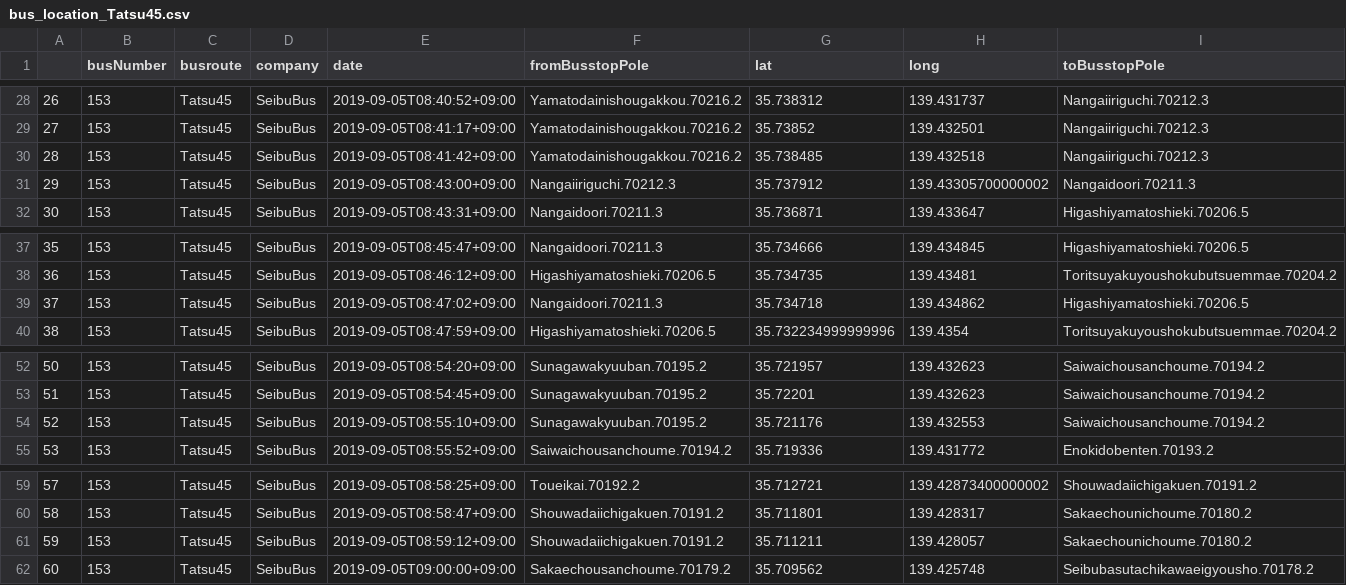
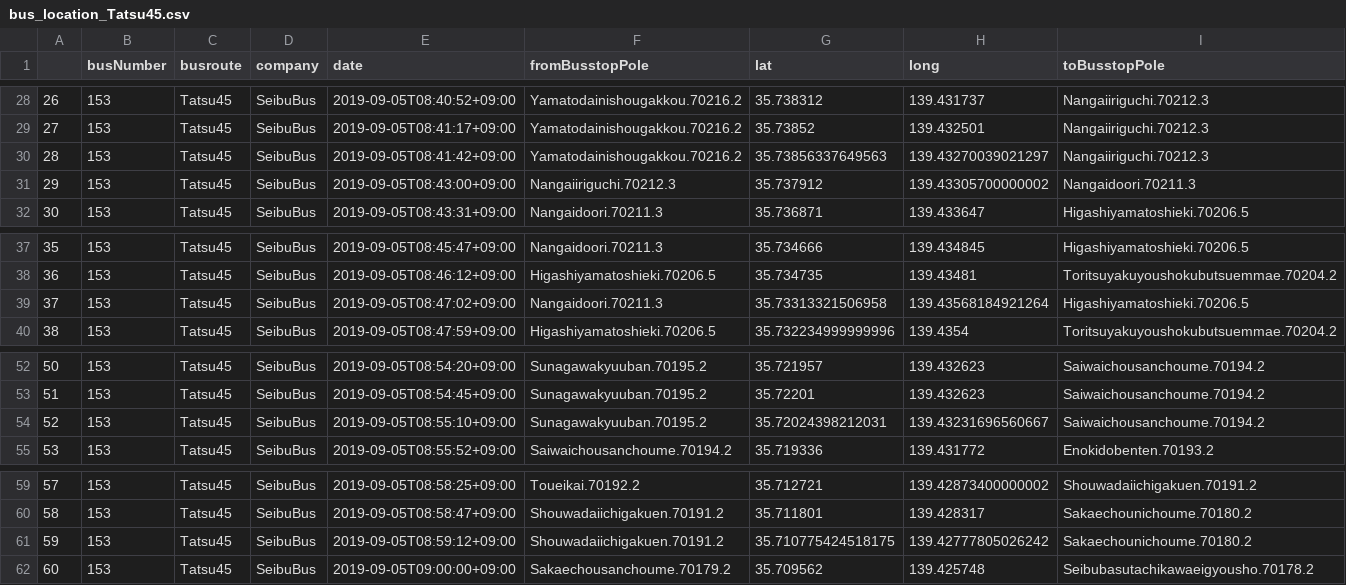
Before and after one commit to sarcastic555/comfort_transport, a CSV file: main/webapp/website/buslocation_data/bus_location_Tatsu45.csv, drawn as a sheet; only a part is shown, gaps mark what is left out; the diff covers the shown part only.

```diff
--- a/main/webapp/website/buslocation_data/bus_location_Tatsu45.csv
+++ b/main/webapp/website/buslocation_data/bus_location_Tatsu45.csv
@@ -29,3 +29,3 @@
 27,153,Tatsu45,SeibuBus,2019-09-05T08:41:17+09:00,Yamatodainishougakkou.70216.2,35.73852,139.432501,Nangaiiriguchi.70212.3
-28,153,Tatsu45,SeibuBus,2019-09-05T08:41:42+09:00,Yamatodainishougakkou.70216.2,35.738485,139.432518,Nangaiiriguchi.70212.3
+28,153,Tatsu45,SeibuBus,2019-09-05T08:41:42+09:00,Yamatodainishougakkou.70216.2,35.73856337649563,139.43270039021297,Nangaiiriguchi.70212.3
 29,153,Tatsu45,SeibuBus,2019-09-05T08:43:00+09:00,Nangaiiriguchi.70212.3,35.737912,139.43305700000002,Nangaidoori.70211.3
@@ -38,3 +38,3 @@
 36,153,Tatsu45,SeibuBus,2019-09-05T08:46:12+09:00,Higashiyamatoshieki.70206.5,35.734735,139.43481,Toritsuyakuyoushokubutsuemmae.70204.2
-37,153,Tatsu45,SeibuBus,2019-09-05T08:47:02+09:00,Nangaidoori.70211.3,35.734718,139.434862,Higashiyamatoshieki.70206.5
+37,153,Tatsu45,SeibuBus,2019-09-05T08:47:02+09:00,Nangaidoori.70211.3,35.73313321506958,139.43568184921264,Higashiyamatoshieki.70206.5
 38,153,Tatsu45,SeibuBus,2019-09-05T08:47:59+09:00,Higashiyamatoshieki.70206.5,35.732234999999996,139.4354,Toritsuyakuyoushokubutsuemmae.70204.2
@@ -53,3 +53,3 @@
 51,153,Tatsu45,SeibuBus,2019-09-05T08:54:45+09:00,Sunagawakyuuban.70195.2,35.72201,139.432623,Saiwaichousanchoume.70194.2
-52,153,Tatsu45,SeibuBus,2019-09-05T08:55:10+09:00,Sunagawakyuuban.70195.2,35.721176,139.432553,Saiwaichousanchoume.70194.2
+52,153,Tatsu45,SeibuBus,2019-09-05T08:55:10+09:00,Sunagawakyuuban.70195.2,35.72024398212031,139.43231696560667,Saiwaichousanchoume.70194.2
 53,153,Tatsu45,SeibuBus,2019-09-05T08:55:52+09:00,Saiwaichousanchoume.70194.2,35.719336,139.431772,Enokidobenten.70193.2
@@ -60,3 +60,3 @@
 58,153,Tatsu45,SeibuBus,2019-09-05T08:58:47+09:00,Shouwadaiichigakuen.70191.2,35.711801,139.428317,Sakaechounichoume.70180.2
-59,153,Tatsu45,SeibuBus,2019-09-05T08:59:12+09:00,Shouwadaiichigakuen.70191.2,35.711211,139.428057,Sakaechounichoume.70180.2
+59,153,Tatsu45,SeibuBus,2019-09-05T08:59:12+09:00,Shouwadaiichigakuen.70191.2,35.710775424518175,139.42777805026242,Sakaechounichoume.70180.2
 60,153,Tatsu45,SeibuBus,2019-09-05T09:00:00+09:00,Sakaechousanchoume.70179.2,35.709562,139.425748,Seibubasutachikawaeigyousho.70178.2
```
Also changed, not shown: 18 edited cells elsewhere in this file.
